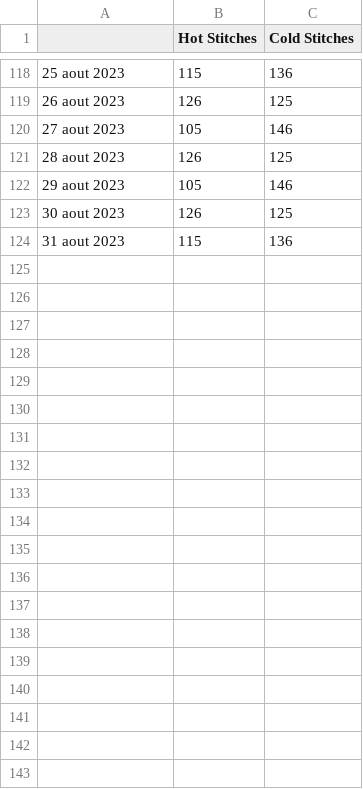
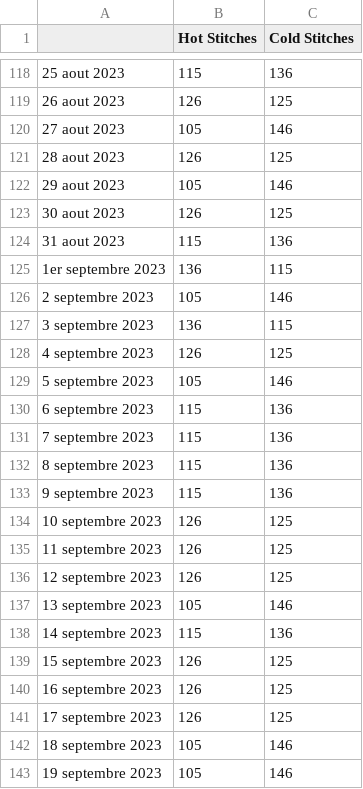
Before and after one commit to Sulles/france-weather-scrapper, a CSV file: stitching_guide.csv, drawn as a sheet; only a part is shown, gaps mark what is left out; the diff covers the shown part only; the diff names each change by its address in the sheet, - before the commit and + after, or states it on an @@ line.

Commit message:
Updated stitching guide after error scrape

```diff
--- a/stitching_guide.csv
+++ b/stitching_guide.csv
+row 125: 1er septembre 2023 | 136 | 115
+row 126: 2 septembre 2023 | 105 | 146
+row 127: 3 septembre 2023 | 136 | 115
+row 128: 4 septembre 2023 | 126 | 125
+row 129: 5 septembre 2023 | 105 | 146
+row 130: 6 septembre 2023 | 115 | 136
+row 131: 7 septembre 2023 | 115 | 136
+row 132: 8 septembre 2023 | 115 | 136
+row 133: 9 septembre 2023 | 115 | 136
+row 134: 10 septembre 2023 | 126 | 125
+row 135: 11 septembre 2023 | 126 | 125
+row 136: 12 septembre 2023 | 126 | 125
+row 137: 13 septembre 2023 | 105 | 146
+row 138: 14 septembre 2023 | 115 | 136
+row 139: 15 septembre 2023 | 126 | 125
+row 140: 16 septembre 2023 | 126 | 125
+row 141: 17 septembre 2023 | 126 | 125
+row 142: 18 septembre 2023 | 105 | 146
+row 143: 19 septembre 2023 | 105 | 146
```
Also changed, not shown: 39 added rows elsewhere in this file.
